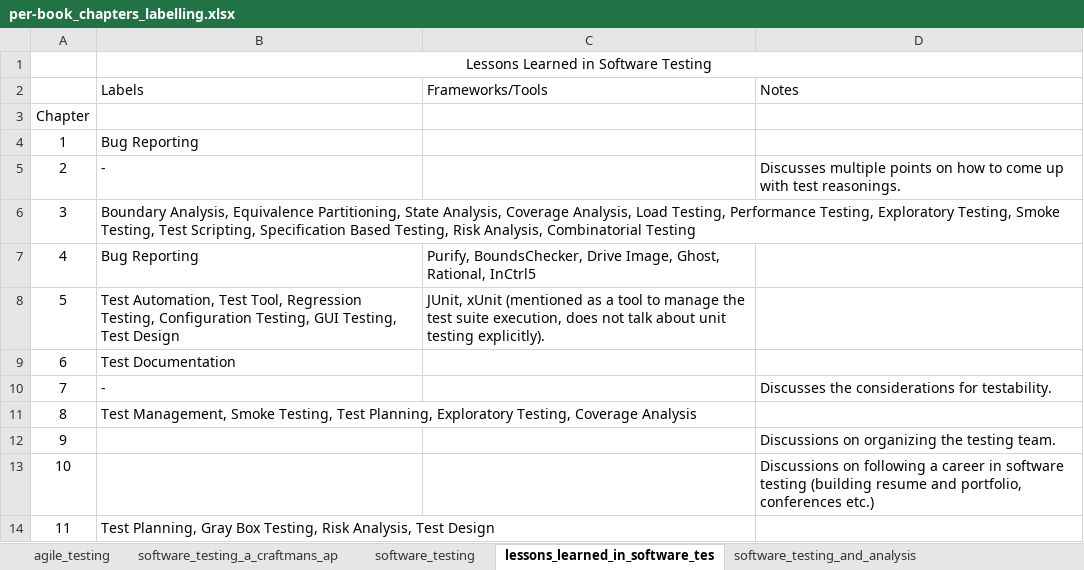
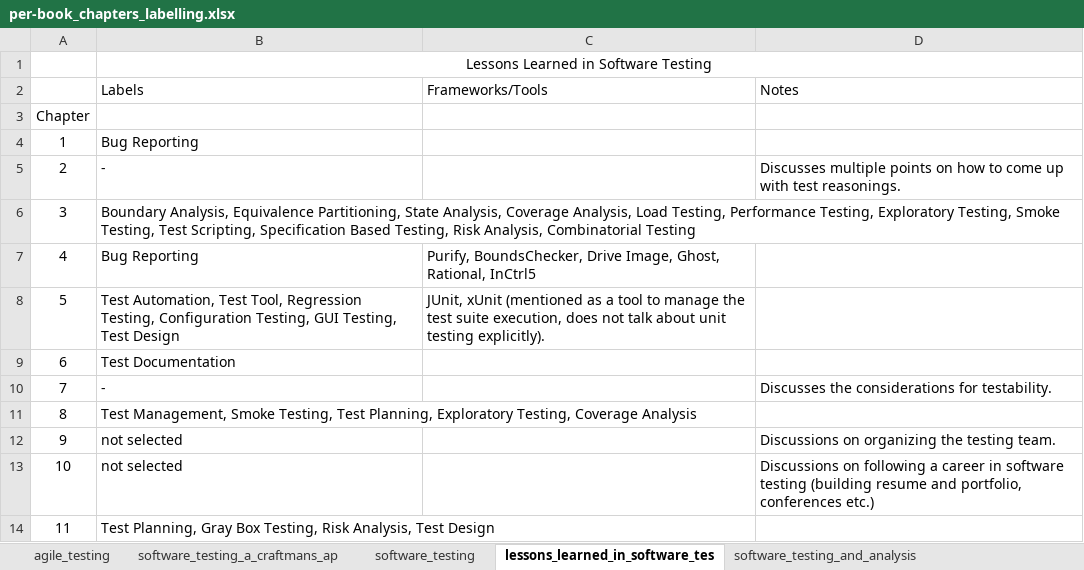
Before and after one commit to dozmetin/st_book_analysis, an Excel workbook: book_manual_inspections/per-book_chapters_labelling.xlsx, sheet lessons_learned_in_software_tes, drawn as a sheet; values as stored, in another font and other column widths than the file's, no borders; charts and pictures not drawn; the diff names each change by its address in the sheet, - before the commit and + after, or states it on an @@ line.

```diff
--- a/book_manual_inspections/per-book_chapters_labelling.xlsx (sheet lessons_learned_in_software_tes)
+++ b/book_manual_inspections/per-book_chapters_labelling.xlsx (sheet lessons_learned_in_software_tes)
-B12:B13: (empty)
+B12:B13: not selected
```
Also changed, not shown: sheet the_art_of_software_testing, 1 other file.
